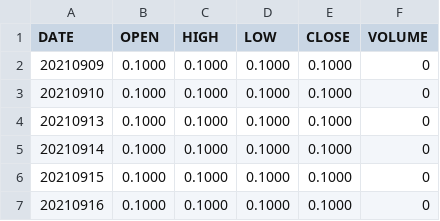
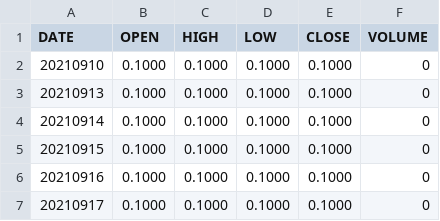
Before and after one commit to sanderdayan1982/xccy-g8-seeds, a CSV file: data/AU_POLICY.csv, drawn as a sheet; only a part is shown; the shorter side is filled out with more unchanged rows; the diff names each change by its address in the sheet, - before the commit and + after, or states it on an @@ line.

```diff
--- a/data/AU_POLICY.csv
+++ b/data/AU_POLICY.csv
-row 2: 20210909 | 0.1000 | 0.1000 | 0.1000 | 0.1000 | 0
```
Also changed, not shown: data/ACM_G8_EUR.csv, data/ACM_G8_JPY.csv, 50 other files.
